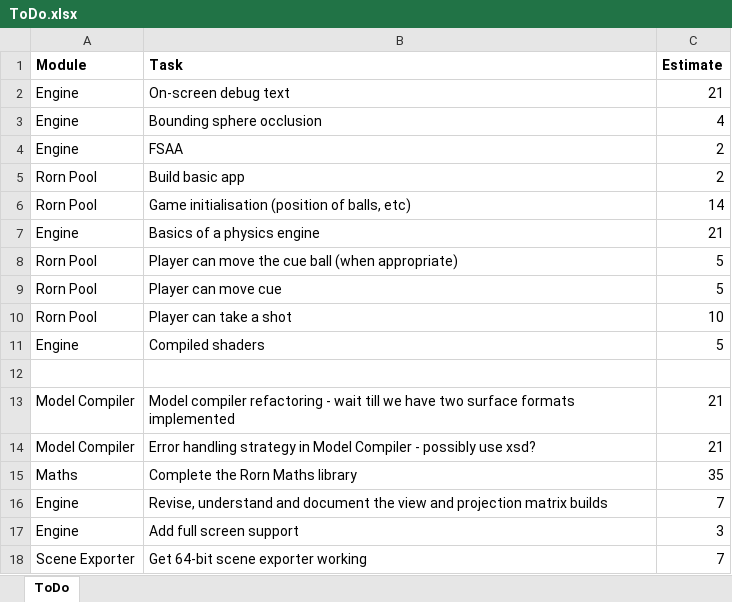
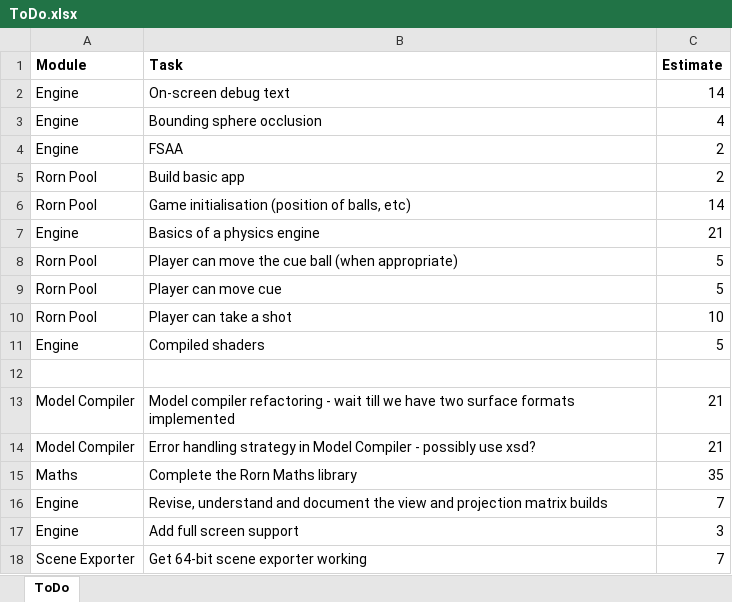
Before and after one commit to JonnyRivers/rorn, an Excel workbook: ToDo.xlsx, sheet ToDo, drawn as a sheet; values as stored, in another font and other column widths than the file's, no borders; the diff names each change by its address in the sheet, - before the commit and + after, or states it on an @@ line.

Commit message:
Added FontBuilder to toolchain and updated on-screen debug text estimate.

```diff
--- a/ToDo.xlsx (sheet ToDo)
+++ b/ToDo.xlsx (sheet ToDo)
-C2 (Estimate): 21
+C2 (Estimate): 14
```
Also changed, not shown: 1 other file.
